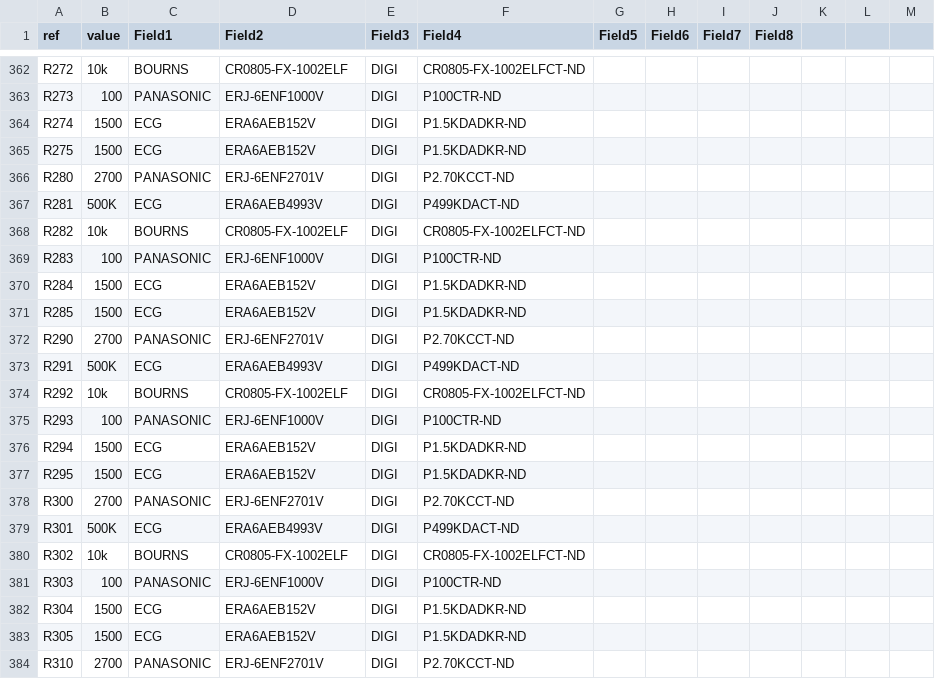
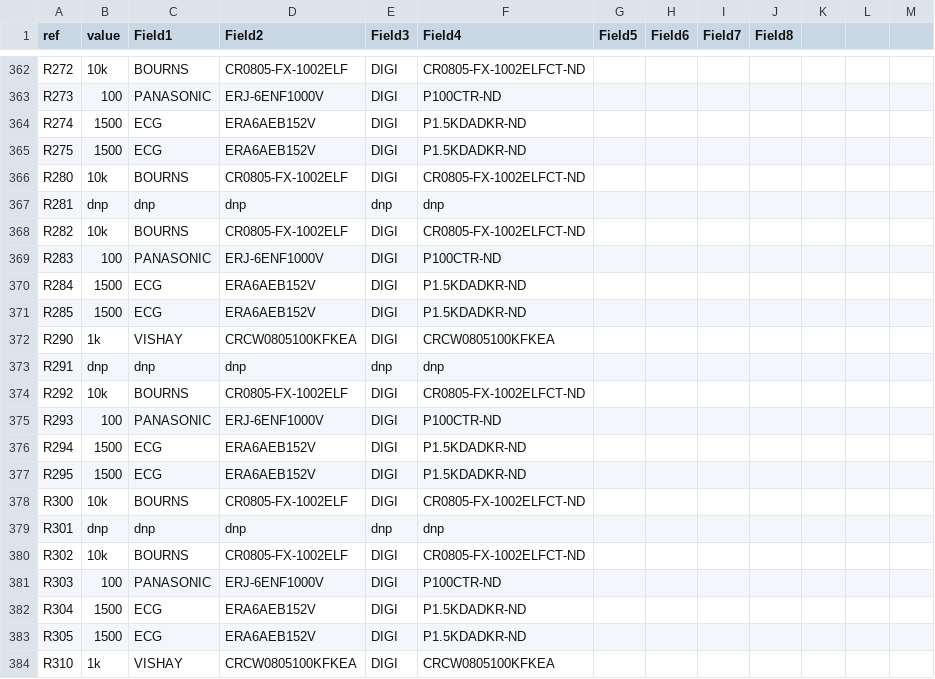
Before and after one commit to rusefi/rusefi, a CSV file: hardware/frankenso/frankenso_by-ref.csv, drawn as a sheet; only a part is shown, gaps mark what is left out; the diff covers the shown part only.

```diff
--- a/hardware/frankenso/frankenso_by-ref.csv
+++ b/hardware/frankenso/frankenso_by-ref.csv
@@ -365,4 +365,4 @@ R274,1500,ECG,ERA6AEB152V,DIGI,P1.5KDADKR-ND,,,,,,
 R275,1500,ECG,ERA6AEB152V,DIGI,P1.5KDADKR-ND,,,,,,
-R280,2700,PANASONIC,ERJ-6ENF2701V,DIGI,P2.70KCCT-ND,,,,,,
-R281,500K,ECG,ERA6AEB4993V,DIGI,P499KDACT-ND,,,,,,
+R280,10k,BOURNS,CR0805-FX-1002ELF,DIGI,CR0805-FX-1002ELFCT-ND,,,,,,
+R281,dnp,dnp,dnp,dnp,dnp,,,,,,
 R282,10k,BOURNS,CR0805-FX-1002ELF,DIGI,CR0805-FX-1002ELFCT-ND,,,,,,
@@ -371,4 +371,4 @@ R284,1500,ECG,ERA6AEB152V,DIGI,P1.5KDADKR-ND,,,,,,
 R285,1500,ECG,ERA6AEB152V,DIGI,P1.5KDADKR-ND,,,,,,
-R290,2700,PANASONIC,ERJ-6ENF2701V,DIGI,P2.70KCCT-ND,,,,,,
-R291,500K,ECG,ERA6AEB4993V,DIGI,P499KDACT-ND,,,,,,
+R290,1k,VISHAY,CRCW0805100KFKEA,DIGI,CRCW0805100KFKEA,,,,,,
+R291,dnp,dnp,dnp,dnp,dnp,,,,,,
 R292,10k,BOURNS,CR0805-FX-1002ELF,DIGI,CR0805-FX-1002ELFCT-ND,,,,,,
@@ -377,4 +377,4 @@ R294,1500,ECG,ERA6AEB152V,DIGI,P1.5KDADKR-ND,,,,,,
 R295,1500,ECG,ERA6AEB152V,DIGI,P1.5KDADKR-ND,,,,,,
-R300,2700,PANASONIC,ERJ-6ENF2701V,DIGI,P2.70KCCT-ND,,,,,,
-R301,500K,ECG,ERA6AEB4993V,DIGI,P499KDACT-ND,,,,,,
+R300,10k,BOURNS,CR0805-FX-1002ELF,DIGI,CR0805-FX-1002ELFCT-ND,,,,,,
+R301,dnp,dnp,dnp,dnp,dnp,,,,,,
 R302,10k,BOURNS,CR0805-FX-1002ELF,DIGI,CR0805-FX-1002ELFCT-ND,,,,,,
@@ -383,2 +383,2 @@ R304,1500,ECG,ERA6AEB152V,DIGI,P1.5KDADKR-ND,,,,,,
 R305,1500,ECG,ERA6AEB152V,DIGI,P1.5KDADKR-ND,,,,,,
-R310,2700,PANASONIC,ERJ-6ENF2701V,DIGI,P2.70KCCT-ND,,,,,,
+R310,1k,VISHAY,CRCW0805100KFKEA,DIGI,CRCW0805100KFKEA,,,,,,
```
Also changed, not shown: 44 edited cells elsewhere in this file, hardware/frankenso/frankenso.csv, 39 other files.
